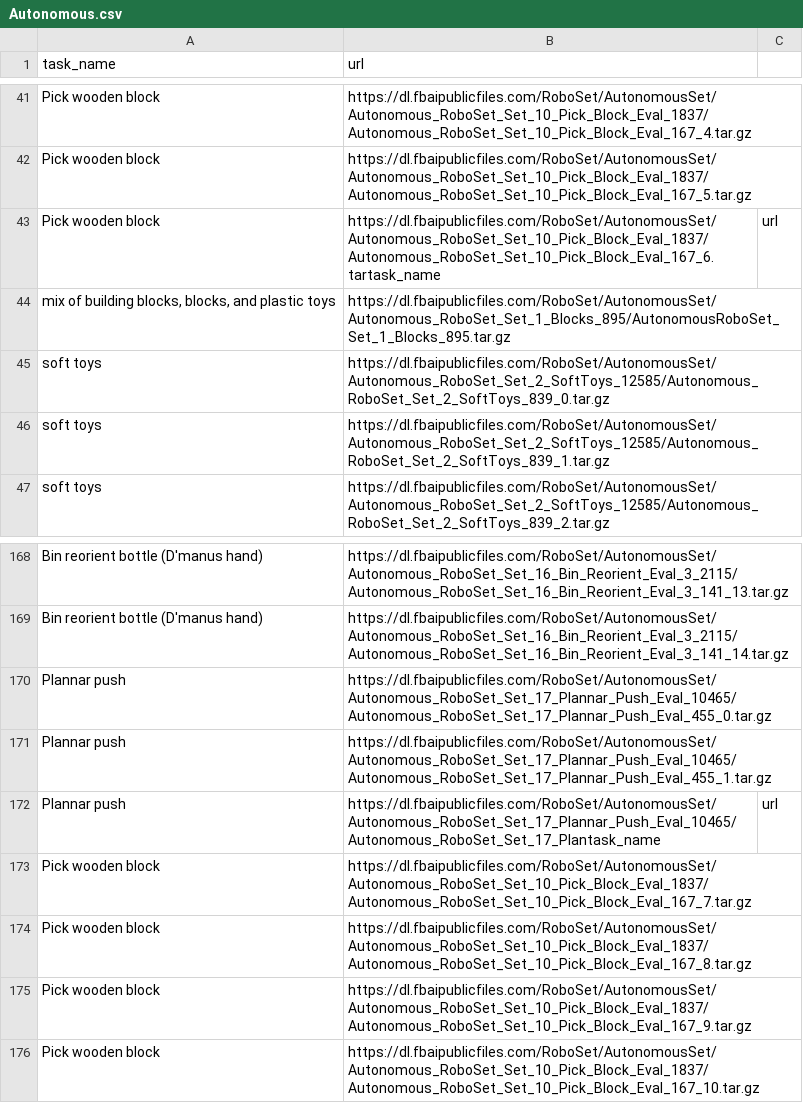
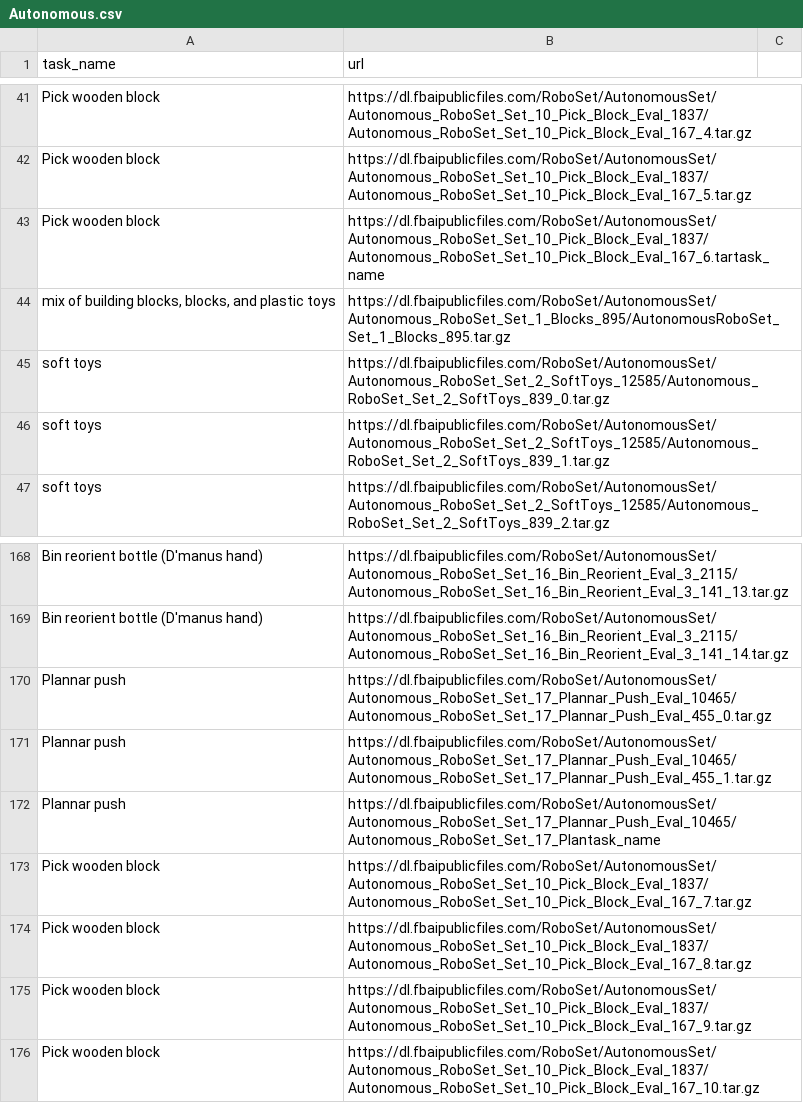
Before and after one commit to HZEmpire/RoboSet-Video-Prep, a CSV file: Autonomous.csv, drawn as a sheet; only a part is shown, gaps mark what is left out.

Commit message:
Update CSV

```diff
--- a/Autonomous.csv
+++ b/Autonomous.csv
@@ -42,3 +42,3 @@ task_name,url
 "Pick wooden block","https://dl.fbaipublicfiles.com/RoboSet/AutonomousSet/Autonomous_RoboSet_Set_10_Pick_Block_Eval_1837/Autonomous_RoboSet_Set_10_Pick_Block_Eval_167_5.tar.gz"
-"Pick wooden block","https://dl.fbaipublicfiles.com/RoboSet/AutonomousSet/Autonomous_RoboSet_Set_10_Pick_Block_Eval_1837/Autonomous_RoboSet_Set_10_Pick_Block_Eval_167_6.tartask_name","url"
+"Pick wooden block","https://dl.fbaipublicfiles.com/RoboSet/AutonomousSet/Autonomous_RoboSet_Set_10_Pick_Block_Eval_1837/Autonomous_RoboSet_Set_10_Pick_Block_Eval_167_6.tartask_name"
 "mix of building blocks, blocks, and plastic toys","https://dl.fbaipublicfiles.com/RoboSet/AutonomousSet/Autonomous_RoboSet_Set_1_Blocks_895/AutonomousRoboSet_Set_1_Blocks_895.tar.gz"
@@ -171,3 +171,3 @@ task_name,url
 "Plannar push","https://dl.fbaipublicfiles.com/RoboSet/AutonomousSet/Autonomous_RoboSet_Set_17_Plannar_Push_Eval_10465/Autonomous_RoboSet_Set_17_Plannar_Push_Eval_455_1.tar.gz"
-"Plannar push","https://dl.fbaipublicfiles.com/RoboSet/AutonomousSet/Autonomous_RoboSet_Set_17_Plannar_Push_Eval_10465/Autonomous_RoboSet_Set_17_Plantask_name","url"
+"Plannar push","https://dl.fbaipublicfiles.com/RoboSet/AutonomousSet/Autonomous_RoboSet_Set_17_Plannar_Push_Eval_10465/Autonomous_RoboSet_Set_17_Plantask_name"
 "Pick wooden block","https://dl.fbaipublicfiles.com/RoboSet/AutonomousSet/Autonomous_RoboSet_Set_10_Pick_Block_Eval_1837/Autonomous_RoboSet_Set_10_Pick_Block_Eval_167_7.tar.gz"
```
